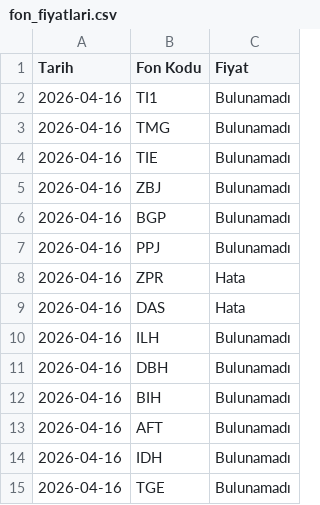
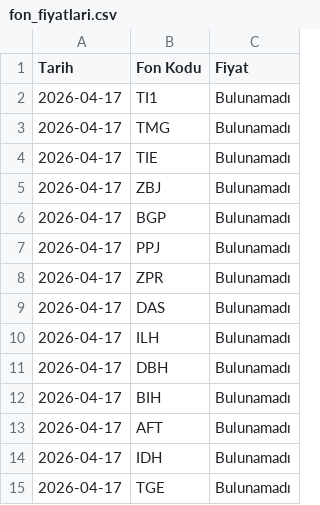
Before and after one commit to bizgi/tefas-fon-fiyatlari, a CSV file: fon_fiyatlari.csv, drawn as a sheet.

```diff
--- a/fon_fiyatlari.csv
+++ b/fon_fiyatlari.csv
@@ -1,15 +1,15 @@
 Tarih,Fon Kodu,Fiyat
-2026-04-16,TI1,Bulunamadı
-2026-04-16,TMG,Bulunamadı
-2026-04-16,TIE,Bulunamadı
-2026-04-16,ZBJ,Bulunamadı
-2026-04-16,BGP,Bulunamadı
-2026-04-16,PPJ,Bulunamadı
-2026-04-16,ZPR,Hata
-2026-04-16,DAS,Hata
-2026-04-16,ILH,Bulunamadı
-2026-04-16,DBH,Bulunamadı
-2026-04-16,BIH,Bulunamadı
-2026-04-16,AFT,Bulunamadı
-2026-04-16,IDH,Bulunamadı
-2026-04-16,TGE,Bulunamadı
+2026-04-17,TI1,Bulunamadı
+2026-04-17,TMG,Bulunamadı
+2026-04-17,TIE,Bulunamadı
+2026-04-17,ZBJ,Bulunamadı
+2026-04-17,BGP,Bulunamadı
+2026-04-17,PPJ,Bulunamadı
+2026-04-17,ZPR,Bulunamadı
+2026-04-17,DAS,Bulunamadı
+2026-04-17,ILH,Bulunamadı
+2026-04-17,DBH,Bulunamadı
+2026-04-17,BIH,Bulunamadı
+2026-04-17,AFT,Bulunamadı
+2026-04-17,IDH,Bulunamadı
+2026-04-17,TGE,Bulunamadı
```
